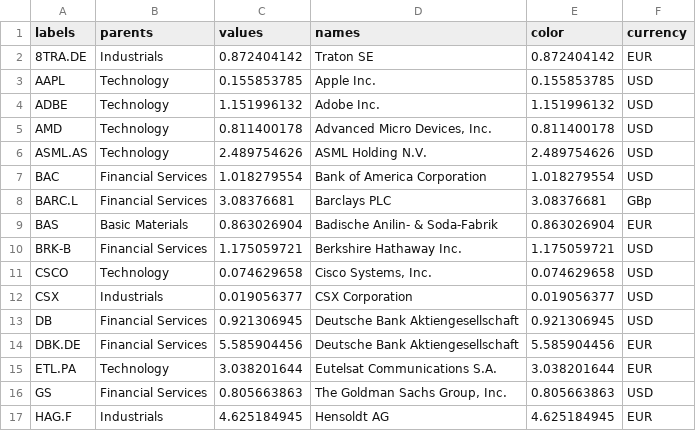
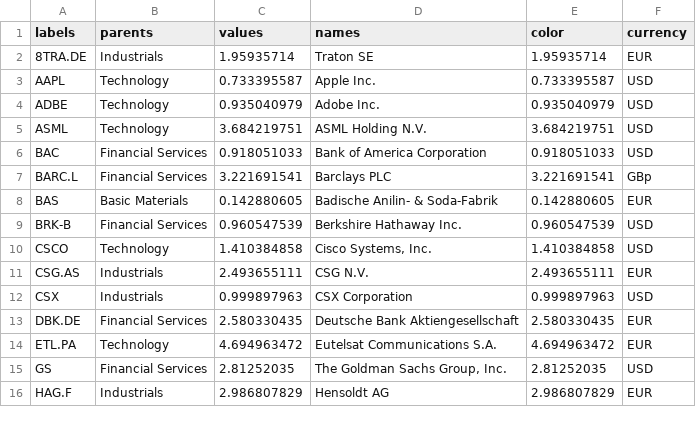
Before and after one commit to ast-robo-y/mccef-interactive-web, a CSV file: data/Positions.csv, drawn as a sheet; only a part is shown; the diff covers the shown part only.

```diff
--- a/data/Positions.csv
+++ b/data/Positions.csv
@@ -1,17 +1,16 @@
 labels,parents,values,names,color,currency
-8TRA.DE,Industrials,0.872404142,Traton SE,0.872404142,EUR
-AAPL,Technology,0.155853785,Apple Inc.,0.155853785,USD
-ADBE,Technology,1.151996132,Adobe Inc.,1.151996132,USD
-AMD,Technology,0.811400178,"Advanced Micro Devices, Inc.",0.811400178,USD
-ASML.AS,Technology,2.489754626,ASML Holding N.V.,2.489754626,USD
-BAC,Financial Services,1.018279554,Bank of America Corporation,1.018279554,USD
-BARC.L,Financial Services,3.08376681,Barclays PLC,3.08376681,GBp
-BAS,Basic Materials,0.863026904,Badische Anilin- & Soda-Fabrik,0.863026904,EUR
-BRK-B,Financial Services,1.175059721,Berkshire Hathaway Inc.,1.175059721,USD
-CSCO,Technology,0.074629658,"Cisco Systems, Inc.",0.074629658,USD
-CSX,Industrials,0.019056377,CSX Corporation,0.019056377,USD
-DB,Financial Services,0.921306945,Deutsche Bank Aktiengesellschaft,0.921306945,USD
-DBK.DE,Financial Services,5.585904456,Deutsche Bank Aktiengesellschaft,5.585904456,EUR
-ETL.PA,Technology,3.038201644,Eutelsat Communications S.A.,3.038201644,EUR
-GS,Financial Services,0.805663863,"The Goldman Sachs Group, Inc.",0.805663863,USD
-HAG.F,Industrials,4.625184945,Hensoldt AG,4.625184945,EUR
+8TRA.DE,Industrials,1.95935714,Traton SE,1.95935714,EUR
+AAPL,Technology,0.733395587,Apple Inc.,0.733395587,USD
+ADBE,Technology,0.935040979,Adobe Inc.,0.935040979,USD
+ASML,Technology,3.684219751,ASML Holding N.V.,3.684219751,USD
+BAC,Financial Services,0.918051033,Bank of America Corporation,0.918051033,USD
+BARC.L,Financial Services,3.221691541,Barclays PLC,3.221691541,GBp
+BAS,Basic Materials,0.142880605,Badische Anilin- & Soda-Fabrik,0.142880605,EUR
+BRK-B,Financial Services,0.960547539,Berkshire Hathaway Inc.,0.960547539,USD
+CSCO,Technology,1.410384858,"Cisco Systems, Inc.",1.410384858,USD
+CSG.AS,Industrials,2.493655111,CSG N.V.,2.493655111,EUR
+CSX,Industrials,0.999897963,CSX Corporation,0.999897963,USD
+DBK.DE,Financial Services,2.580330435,Deutsche Bank Aktiengesellschaft,2.580330435,EUR
+ETL.PA,Technology,4.694963472,Eutelsat Communications S.A.,4.694963472,EUR
+GS,Financial Services,2.81252035,"The Goldman Sachs Group, Inc.",2.81252035,USD
+HAG.F,Industrials,2.986807829,Hensoldt AG,2.986807829,EUR
```
Also changed, not shown: 2 added rows, 1 removed row and 46 edited cells elsewhere in this file, data/1fund.csv, data/3funds.csv, 3 other files.
